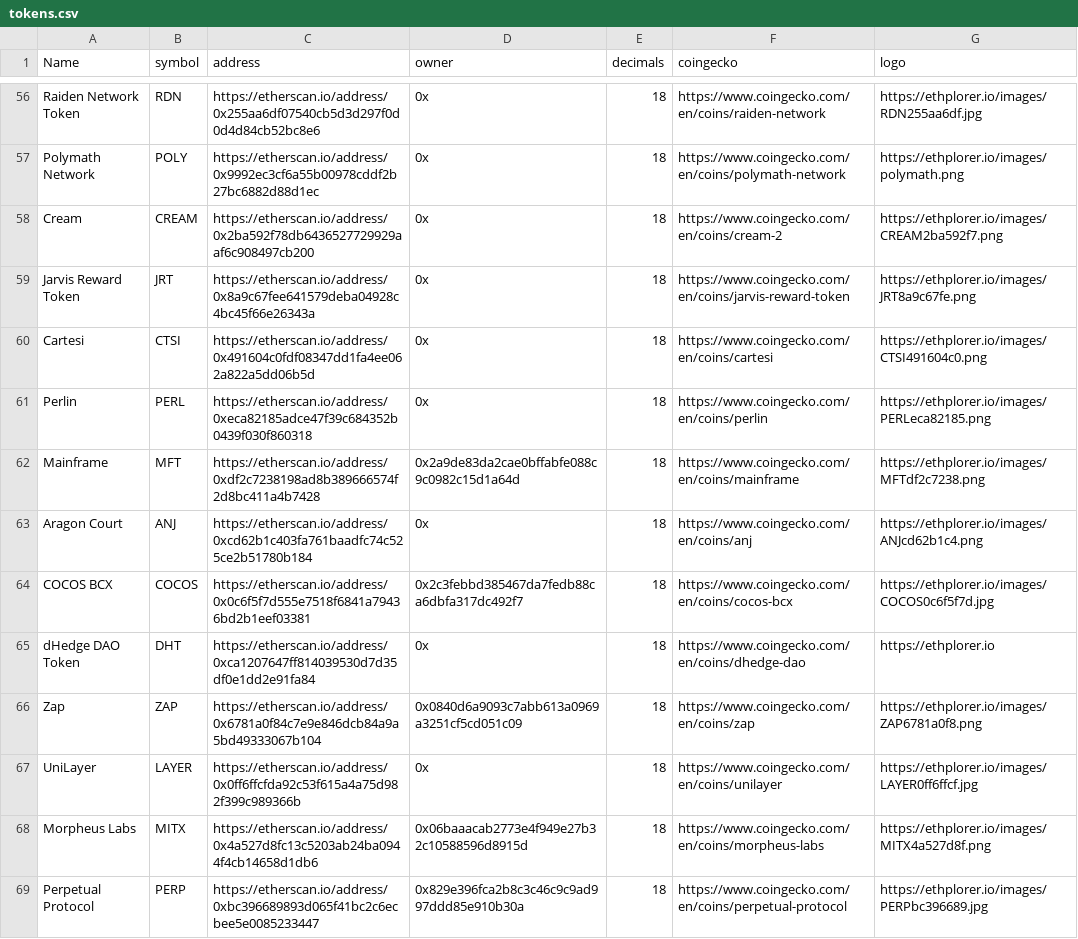
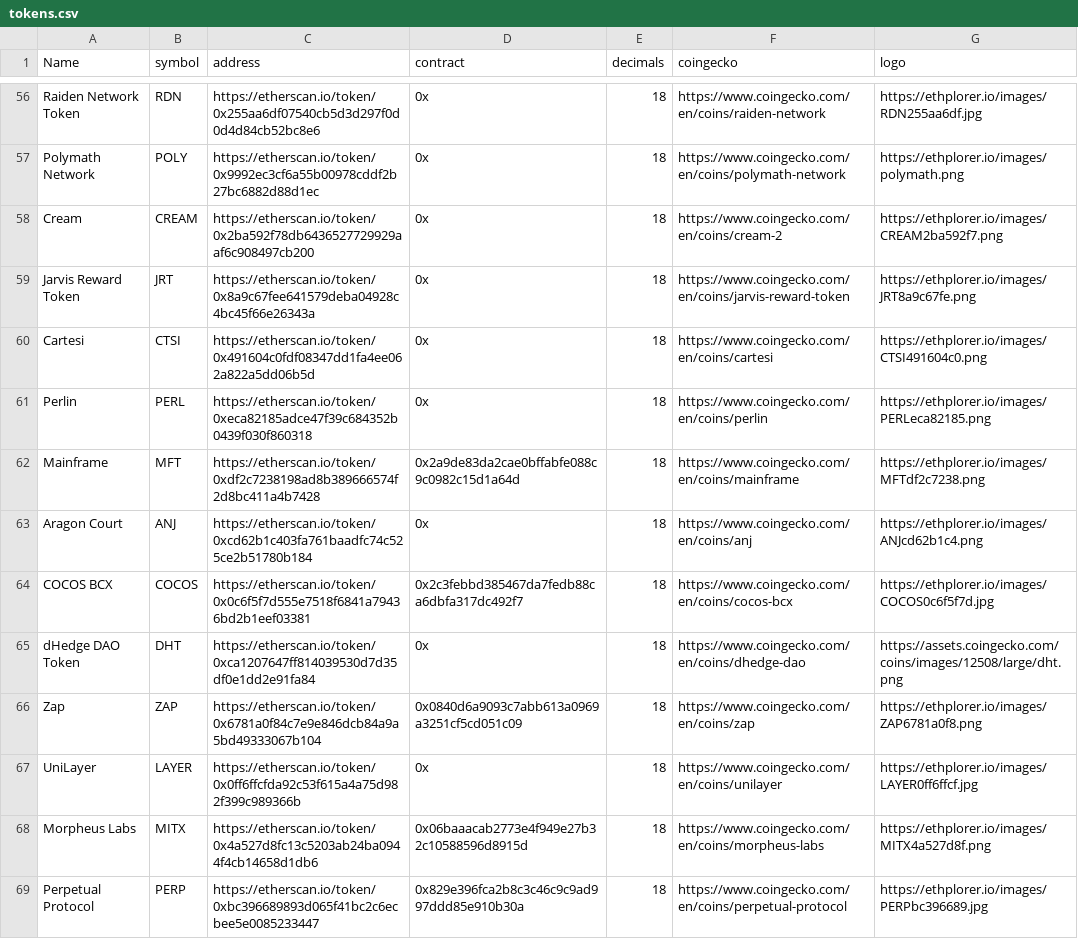
Before and after one commit to NotAlfred/eth-top-markets, a CSV file: tokens.csv, drawn as a sheet; only a part is shown, gaps mark what is left out; the diff covers the shown part only; the diff names each change by its address in the sheet, - before the commit and + after, or states it on an @@ line.

Commit message:
Update tokens.csv

```diff
--- a/tokens.csv
+++ b/tokens.csv
-D1: owner
+D1: contract
-C56 (address): https://etherscan.io/address/0x255aa6df07540cb5d3d297f0d0d4d84cb52bc8e6
+C56 (address): https://etherscan.io/token/0x255aa6df07540cb5d3d297f0d0d4d84cb52bc8e6
-C57 (address): https://etherscan.io/address/0x9992ec3cf6a55b00978cddf2b27bc6882d88d1ec
+C57 (address): https://etherscan.io/token/0x9992ec3cf6a55b00978cddf2b27bc6882d88d1ec
-C58 (address): https://etherscan.io/address/0x2ba592f78db6436527729929aaf6c908497cb200
+C58 (address): https://etherscan.io/token/0x2ba592f78db6436527729929aaf6c908497cb200
-C59 (address): https://etherscan.io/address/0x8a9c67fee641579deba04928c4bc45f66e26343a
+C59 (address): https://etherscan.io/token/0x8a9c67fee641579deba04928c4bc45f66e26343a
-C60 (address): https://etherscan.io/address/0x491604c0fdf08347dd1fa4ee062a822a5dd06b5d
+C60 (address): https://etherscan.io/token/0x491604c0fdf08347dd1fa4ee062a822a5dd06b5d
-C61 (address): https://etherscan.io/address/0xeca82185adce47f39c684352b0439f030f860318
+C61 (address): https://etherscan.io/token/0xeca82185adce47f39c684352b0439f030f860318
-C62 (address): https://etherscan.io/address/0xdf2c7238198ad8b389666574f2d8bc411a4b7428
+C62 (address): https://etherscan.io/token/0xdf2c7238198ad8b389666574f2d8bc411a4b7428
-C63 (address): https://etherscan.io/address/0xcd62b1c403fa761baadfc74c525ce2b51780b184
+C63 (address): https://etherscan.io/token/0xcd62b1c403fa761baadfc74c525ce2b51780b184
-C64 (address): https://etherscan.io/address/0x0c6f5f7d555e7518f6841a79436bd2b1eef03381
+C64 (address): https://etherscan.io/token/0x0c6f5f7d555e7518f6841a79436bd2b1eef03381
-C65 (address): https://etherscan.io/address/0xca1207647ff814039530d7d35df0e1dd2e91fa84
+C65 (address): https://etherscan.io/token/0xca1207647ff814039530d7d35df0e1dd2e91fa84
-G65 (logo): https://ethplorer.io
+G65 (logo): https://assets.coingecko.com/coins/images/12508/large/dht.png
-C66 (address): https://etherscan.io/address/0x6781a0f84c7e9e846dcb84a9a5bd49333067b104
+C66 (address): https://etherscan.io/token/0x6781a0f84c7e9e846dcb84a9a5bd49333067b104
-C67 (address): https://etherscan.io/address/0x0ff6ffcfda92c53f615a4a75d982f399c989366b
+C67 (address): https://etherscan.io/token/0x0ff6ffcfda92c53f615a4a75d982f399c989366b
-C68 (address): https://etherscan.io/address/0x4a527d8fc13c5203ab24ba0944f4cb14658d1db6
+C68 (address): https://etherscan.io/token/0x4a527d8fc13c5203ab24ba0944f4cb14658d1db6
-C69 (address): https://etherscan.io/address/0xbc396689893d065f41bc2c6ecbee5e0085233447
+C69 (address): https://etherscan.io/token/0xbc396689893d065f41bc2c6ecbee5e0085233447
```
Also changed, not shown: 2 added rows, 2 removed rows and 88 edited cells elsewhere in this file.
